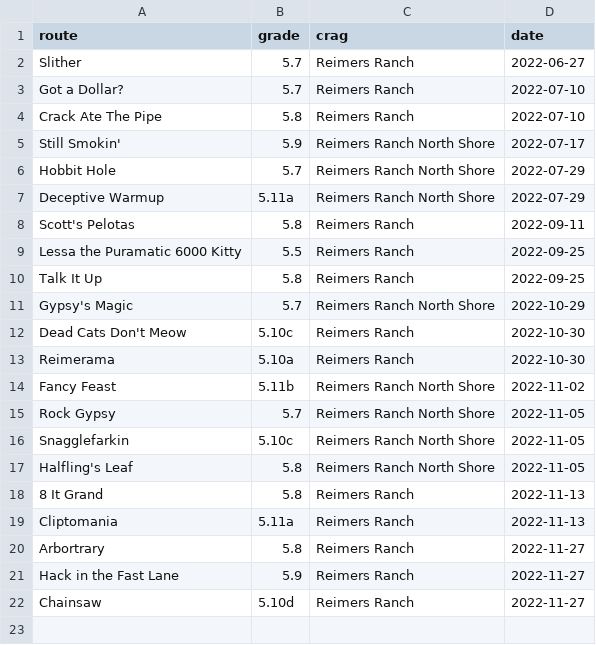
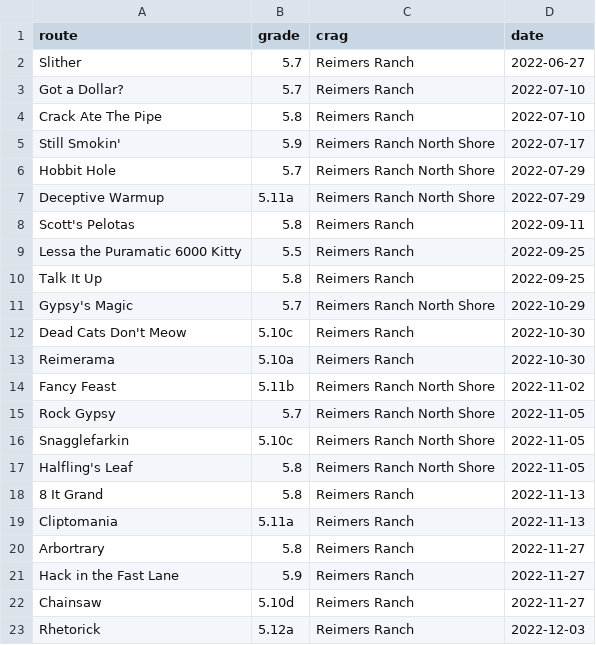
Before and after one commit to matt-saenz/ascents, a CSV file: ascents.csv, drawn as a sheet; the diff names each change by its address in the sheet, - before the commit and + after, or states it on an @@ line.

Commit message:
Log an ascent

```diff
--- a/ascents.csv
+++ b/ascents.csv
+row 23: Rhetorick | 5.12a | Reimers Ranch | 2022-12-03
```
